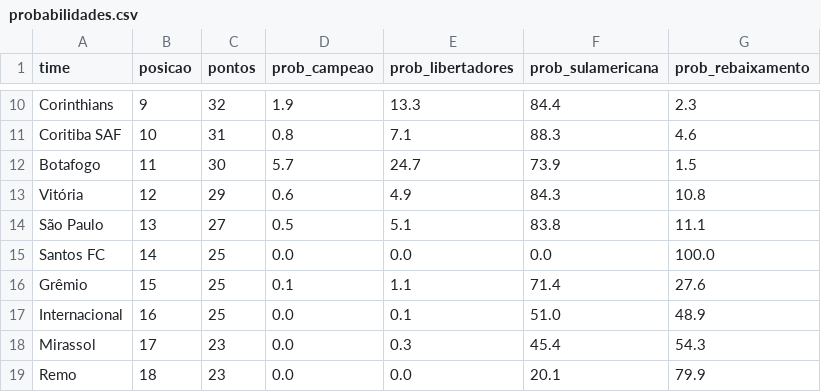
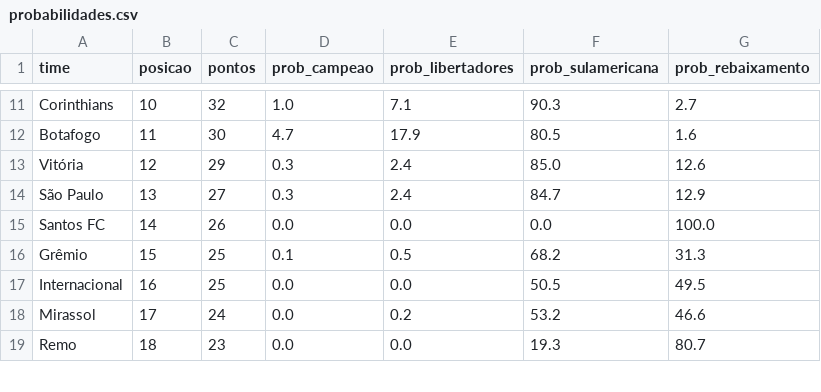
Before and after one commit to MayaraCAlmeida/brasileirao-2026-pipeline, a CSV file: probabilidades.csv, drawn as a sheet; only a part is shown, gaps mark what is left out; removed rows and columns are numbered as before the commit, all else as after; the diff covers the shown part only; the diff names each change by its address in the sheet, - before the commit and + after, or states it on an @@ line.

```diff
--- a/probabilidades.csv
+++ b/probabilidades.csv
-B11 (posicao): 9
+B11 (posicao): 10
-D11 (prob_campeao): 1.9
+D11 (prob_campeao): 1.0
-E11 (prob_libertadores): 13.3
+E11 (prob_libertadores): 7.1
-F11 (prob_sulamericana): 84.4
+F11 (prob_sulamericana): 90.3
-G11 (prob_rebaixamento): 2.3
+G11 (prob_rebaixamento): 2.7
-row 11: Coritiba SAF | 10 | 31 | 0.8 | 7.1 | 88.3 | 4.6
-D12 (prob_campeao): 5.7
+D12 (prob_campeao): 4.7
-E12 (prob_libertadores): 24.7
+E12 (prob_libertadores): 17.9
-F12 (prob_sulamericana): 73.9
+F12 (prob_sulamericana): 80.5
-G12 (prob_rebaixamento): 1.5
+G12 (prob_rebaixamento): 1.6
-D13 (prob_campeao): 0.6
+D13 (prob_campeao): 0.3
-E13 (prob_libertadores): 4.9
+E13 (prob_libertadores): 2.4
-F13 (prob_sulamericana): 84.3
+F13 (prob_sulamericana): 85.0
-G13 (prob_rebaixamento): 10.8
+G13 (prob_rebaixamento): 12.6
-D14 (prob_campeao): 0.5
+D14 (prob_campeao): 0.3
-E14 (prob_libertadores): 5.1
+E14 (prob_libertadores): 2.4
-F14 (prob_sulamericana): 83.8
+F14 (prob_sulamericana): 84.7
-G14 (prob_rebaixamento): 11.1
+G14 (prob_rebaixamento): 12.9
-C15 (pontos): 25
+C15 (pontos): 26
-E16 (prob_libertadores): 1.1
+E16 (prob_libertadores): 0.5
-F16 (prob_sulamericana): 71.4
+F16 (prob_sulamericana): 68.2
-G16 (prob_rebaixamento): 27.6
+G16 (prob_rebaixamento): 31.3
-E17 (prob_libertadores): 0.1
+E17 (prob_libertadores): 0.0
-F17 (prob_sulamericana): 51.0
+F17 (prob_sulamericana): 50.5
-G17 (prob_rebaixamento): 48.9
+G17 (prob_rebaixamento): 49.5
-C18 (pontos): 23
+C18 (pontos): 24
-E18 (prob_libertadores): 0.3
+E18 (prob_libertadores): 0.2
-F18 (prob_sulamericana): 45.4
+F18 (prob_sulamericana): 53.2
-G18 (prob_rebaixamento): 54.3
+G18 (prob_rebaixamento): 46.6
-F19 (prob_sulamericana): 20.1
+F19 (prob_sulamericana): 19.3
-G19 (prob_rebaixamento): 79.9
+G19 (prob_rebaixamento): 80.7
```
Also changed, not shown: 2 added rows, 1 removed row and 32 edited cells elsewhere in this file, 1 other file.
